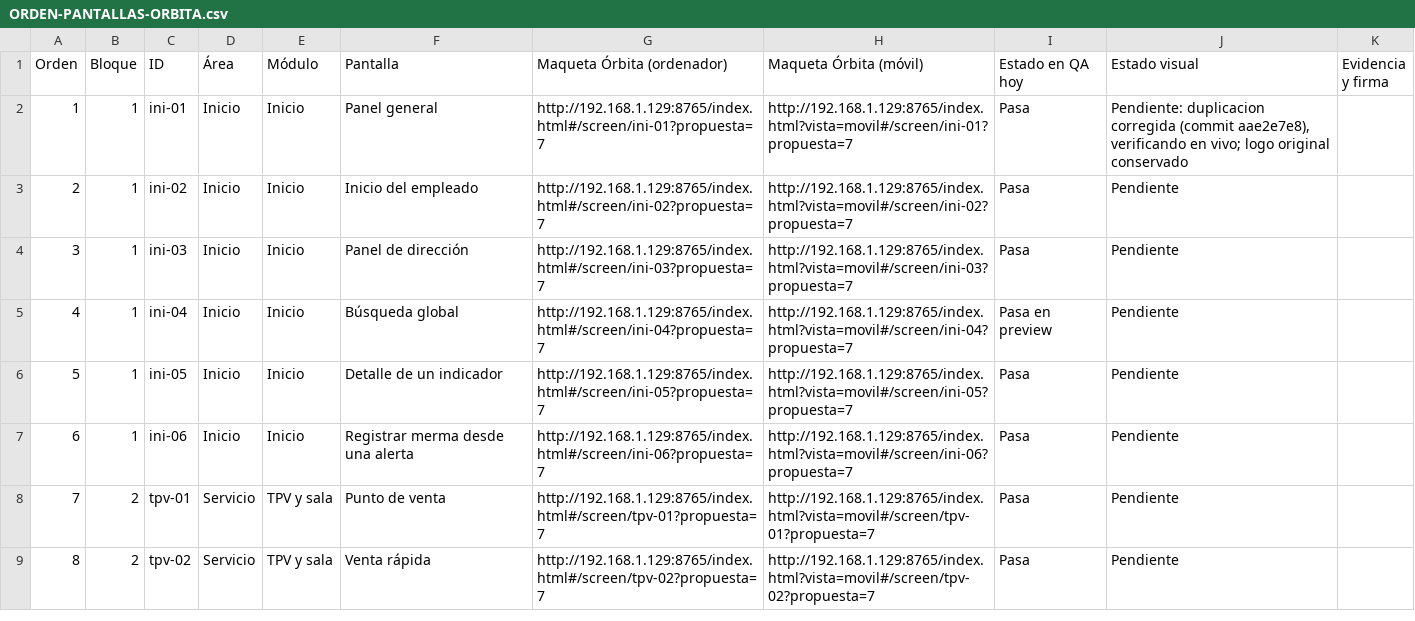
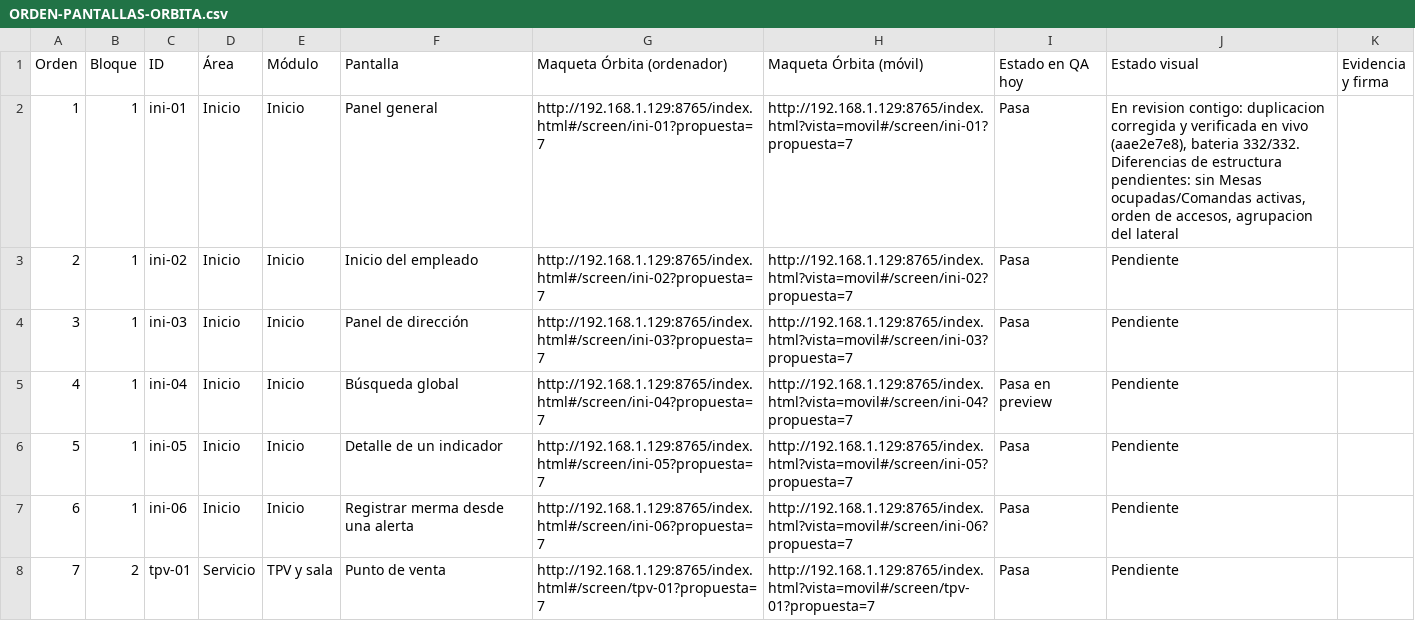
Before and after one commit to Plopezm1990/Almacen, a CSV file: docs/rediseno/ORDEN-PANTALLAS-ORBITA.csv, drawn as a sheet; only a part is shown; the shorter side is filled out with more unchanged rows.

```diff
--- a/docs/rediseno/ORDEN-PANTALLAS-ORBITA.csv
+++ b/docs/rediseno/ORDEN-PANTALLAS-ORBITA.csv
@@ -1,3 +1,3 @@
 "Orden";"Bloque";"ID";"Área";"Módulo";"Pantalla";"Maqueta Órbita (ordenador)";"Maqueta Órbita (móvil)";"Estado en QA hoy";"Estado visual";"Evidencia y firma"
-"1";"1";"ini-01";"Inicio";"Inicio";"Panel general";"http://192.168.1.129:8765/index.html#/screen/ini-01?propuesta=7";"http://192.168.1.129:8765/index.html?vista=movil#/screen/ini-01?propuesta=7";"Pasa";"Pendiente: duplicacion corregida (commit aae2e7e8), verificando en vivo; logo original conservado";""
+"1";"1";"ini-01";"Inicio";"Inicio";"Panel general";"http://192.168.1.129:8765/index.html#/screen/ini-01?propuesta=7";"http://192.168.1.129:8765/index.html?vista=movil#/screen/ini-01?propuesta=7";"Pasa";"En revision contigo: duplicacion corregida y verificada en vivo (aae2e7e8), bateria 332/332. Diferencias de estructura pendientes: sin Mesas ocupadas/Comandas activas, orden de accesos, agrupacion del lateral";""
 "2";"1";"ini-02";"Inicio";"Inicio";"Inicio del empleado";"http://192.168.1.129:8765/index.html#/screen/ini-02?propuesta=7";"http://192.168.1.129:8765/index.html?vista=movil#/screen/ini-02?propuesta=7";"Pasa";"Pendiente";""
```
